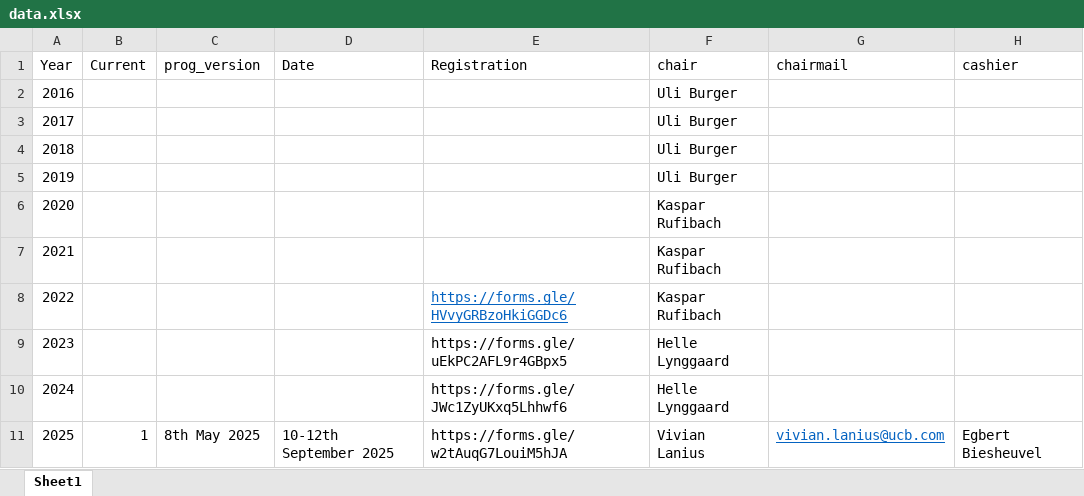
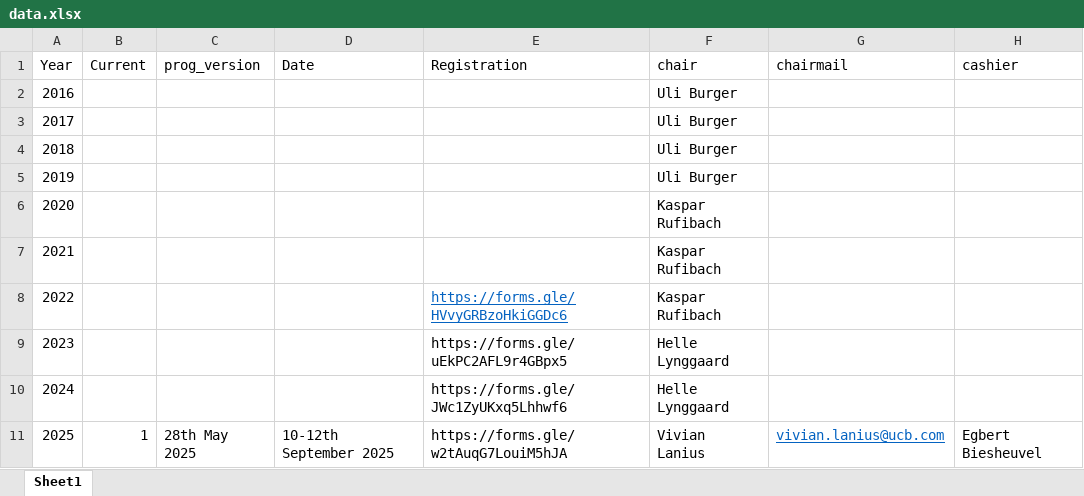
Before and after one commit to efspieurope/workshop, an Excel workbook: data/data.xlsx, sheet Sheet1, drawn as a sheet; only a part is shown; values as stored, in another font and other column widths than the file's, no borders; the diff names each change by its address in the sheet, - before the commit and + after, or states it on an @@ line.

```diff
--- a/data/data.xlsx (sheet Sheet1)
+++ b/data/data.xlsx (sheet Sheet1)
-C11 (prog_version): 8th May 2025
+C11 (prog_version): 28th May 2025
```
Also changed, not shown: 29 other files.
